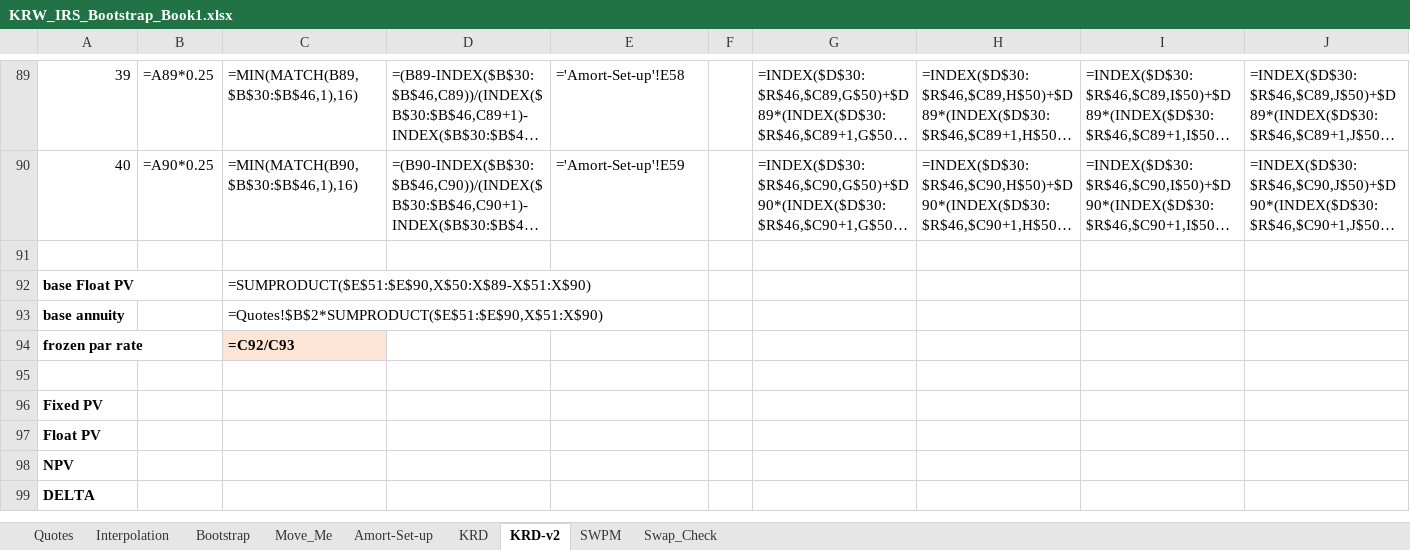
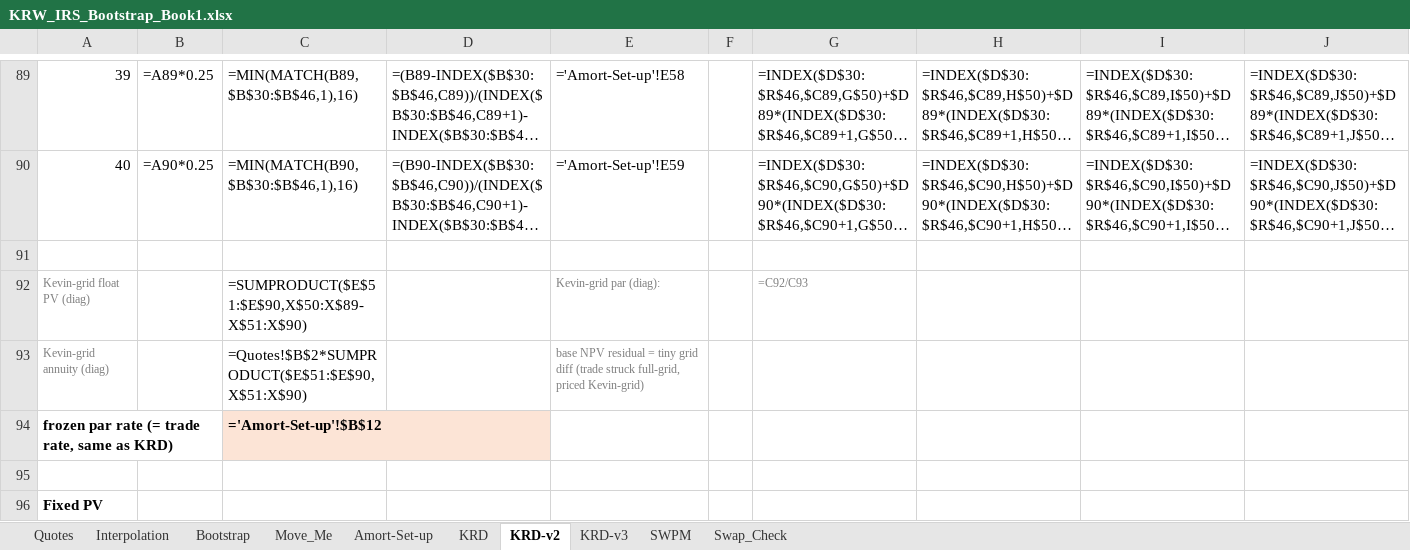
Before and after one commit to nl2992/usd-sofr-curve, an Excel workbook: bloomberg/KRW_IRS_Bootstrap_Book1.xlsx, sheet KRD-v2, drawn as a sheet; only a part is shown, gaps mark what is left out; the shorter side is filled out with more unchanged rows; long unchanged cells end in …; values as stored, in another font and other column widths than the file's, no borders; formulas without a stored value are shown as written; removed rows and columns are numbered as before the commit, all else as after; rows hold the shown columns only; the diff names each change by its address in the sheet, - before the commit and + after, or states it on an @@ line.

```diff
--- a/bloomberg/KRW_IRS_Bootstrap_Book1.xlsx (sheet KRD-v2)
+++ b/bloomberg/KRW_IRS_Bootstrap_Book1.xlsx (sheet KRD-v2)
+sheet tab: KRD-v3
-row 92: base Float PV |  | =SUMPRODUCT($E$51:$E$90,X$50:X$89-X$51:X$90)
-row 93: base annuity |  | =Quotes!$B$2*SUMPRODUCT($E$51:$E$90,X$51:X$90)
-row 94: frozen par rate |  | =C92/C93
+row 92: Kevin-grid float PV (diag) |  | =SUMPRODUCT($E$51:$E$90,X$50:X$89-X$51:X$90) |  | Kevin-grid par (diag): |  | =C92/C93
+row 93: Kevin-grid annuity (diag) |  | =Quotes!$B$2*SUMPRODUCT($E$51:$E$90,X$51:X$90) |  | base NPV residual = tiny grid diff (trade struck full-grid, priced Kevin-grid)
+row 94: frozen par rate (= trade rate, same as KRD) |  | ='Amort-Set-up'!$B$12
```
